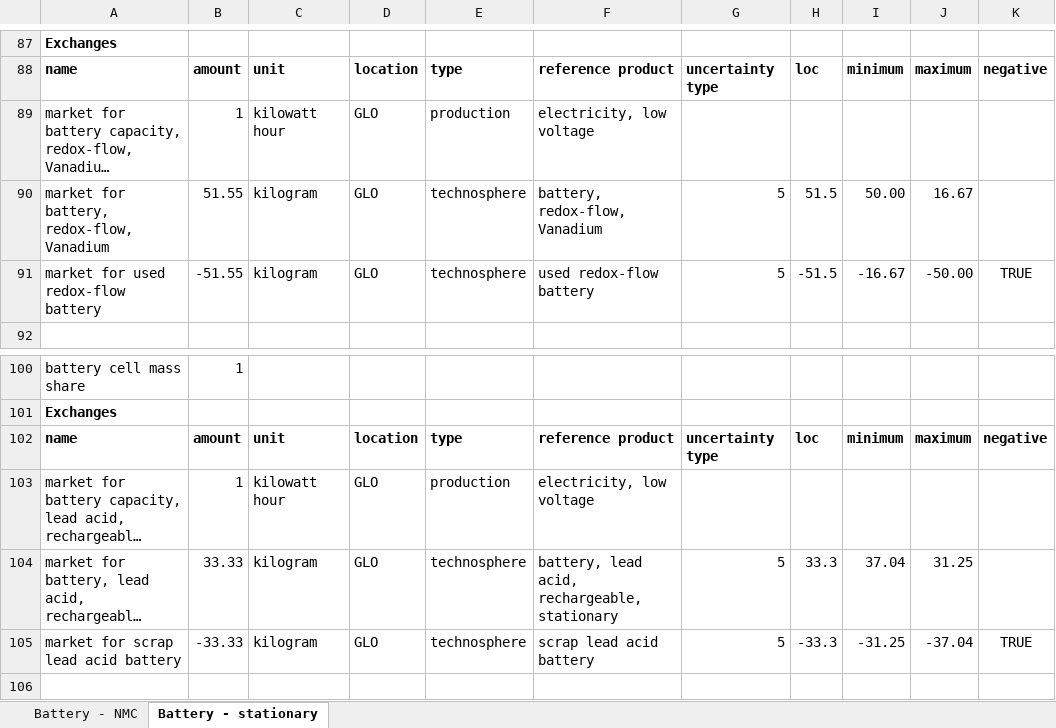
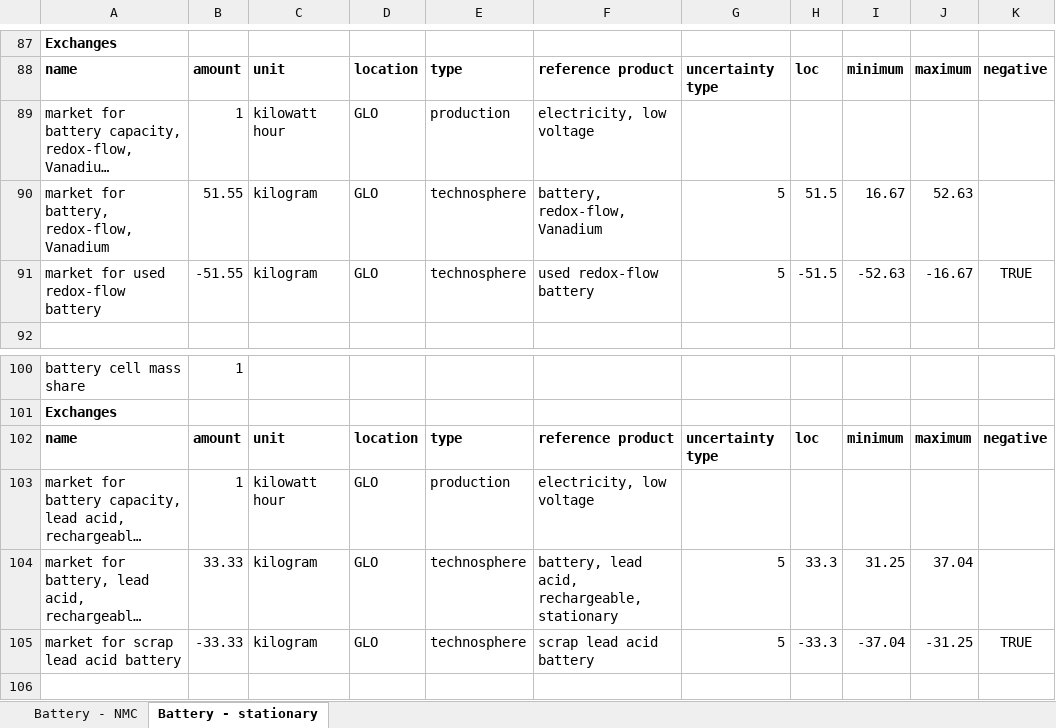
Before and after one commit to romainsacchi/rmnd-lca, an Excel workbook: premise/data/additional_inventories/lci-battery-capacity.xlsx, sheet Battery - stationary, drawn as a sheet; only a part is shown, gaps mark what is left out; long unchanged cells end in …; values as stored, in another font and other column widths than the file's, no borders; the diff names each change by its address in the sheet, - before the commit and + after, or states it on an @@ line.

Commit message:
Preserve uncertainty info when regionalizing datasets. Distinguish between preserving ecoinvent and imports uncertainty.

```diff
--- a/premise/data/additional_inventories/lci-battery-capacity.xlsx (sheet Battery - stationary)
+++ b/premise/data/additional_inventories/lci-battery-capacity.xlsx (sheet Battery - stationary)
-I90: 50.00
+I90: 16.67
-J90: 16.67
+J90: 52.63
-I91: -16.67
+I91: -52.63
-J91: -50.00
+J91: -16.67
-I104: 37.04
+I104: 31.25
-J104: 31.25
+J104: 37.04
-I105: -31.25
+I105: -37.04
-J105: -37.04
+J105: -31.25
```
Also changed, not shown: 7 other files.
